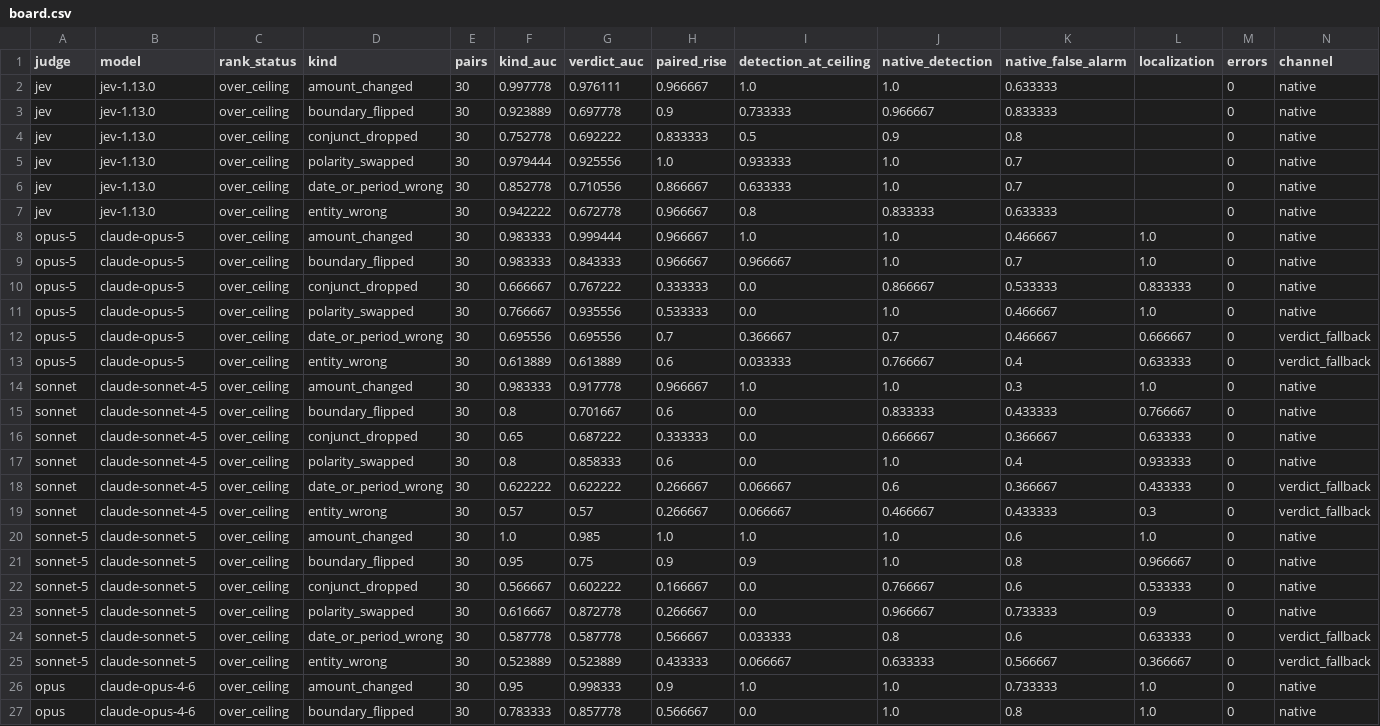
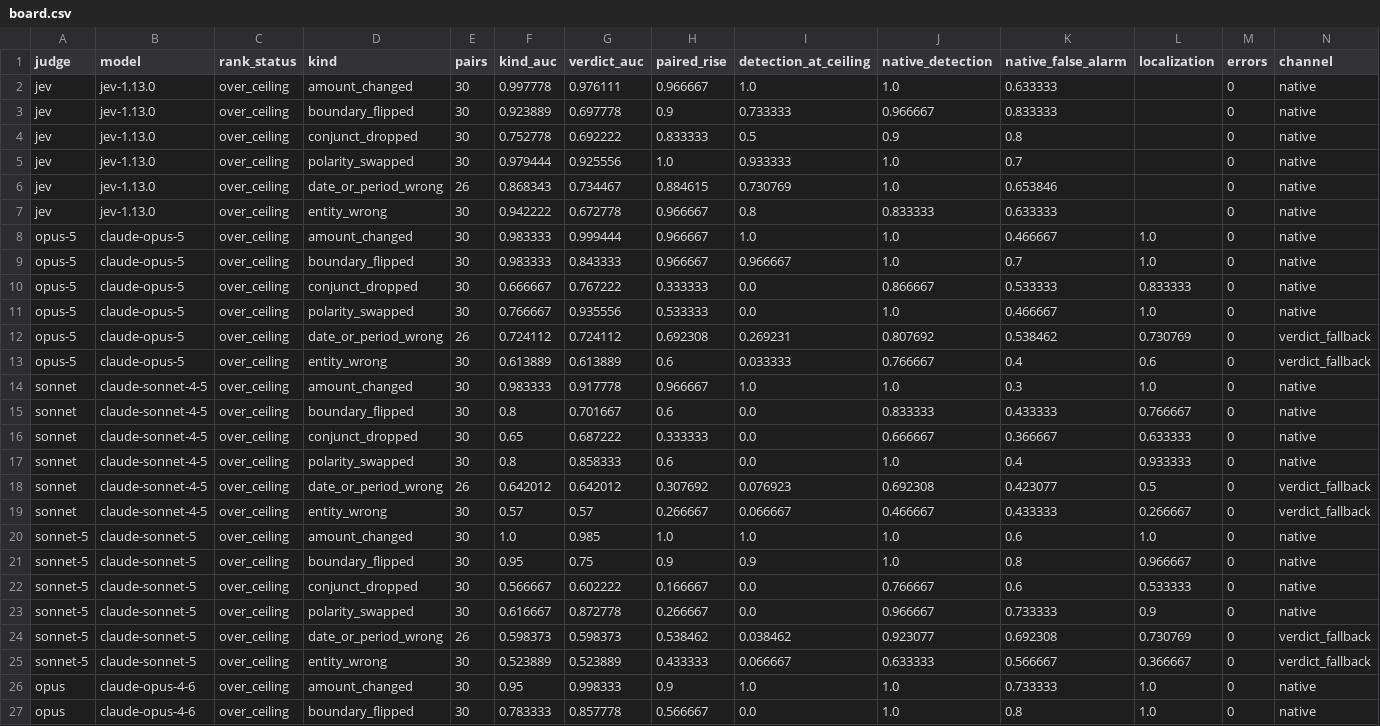
Before and after one commit to TheAxiomFoundation/axiom-encode, a CSV file: benchmarks/verifier/boards/synthetic_us_v1/board.csv, drawn as a sheet; only a part is shown; the diff covers the shown part only.

```diff
--- a/benchmarks/verifier/boards/synthetic_us_v1/board.csv
+++ b/benchmarks/verifier/boards/synthetic_us_v1/board.csv
@@ -5,3 +5,3 @@ jev,jev-1.13.0,over_ceiling,conjunct_dropped,30,0.752778,0.692222,0.833333,0.5,0
 jev,jev-1.13.0,over_ceiling,polarity_swapped,30,0.979444,0.925556,1.0,0.933333,1.0,0.7,,0,native
-jev,jev-1.13.0,over_ceiling,date_or_period_wrong,30,0.852778,0.710556,0.866667,0.633333,1.0,0.7,,0,native
+jev,jev-1.13.0,over_ceiling,date_or_period_wrong,26,0.868343,0.734467,0.884615,0.730769,1.0,0.653846,,0,native
 jev,jev-1.13.0,over_ceiling,entity_wrong,30,0.942222,0.672778,0.966667,0.8,0.833333,0.633333,,0,native
@@ -11,4 +11,4 @@ opus-5,claude-opus-5,over_ceiling,conjunct_dropped,30,0.666667,0.767222,0.333333
 opus-5,claude-opus-5,over_ceiling,polarity_swapped,30,0.766667,0.935556,0.533333,0.0,1.0,0.466667,1.0,0,native
-opus-5,claude-opus-5,over_ceiling,date_or_period_wrong,30,0.695556,0.695556,0.7,0.366667,0.7,0.466667,0.666667,0,verdict_fallback
-opus-5,claude-opus-5,over_ceiling,entity_wrong,30,0.613889,0.613889,0.6,0.033333,0.766667,0.4,0.633333,0,verdict_fallback
+opus-5,claude-opus-5,over_ceiling,date_or_period_wrong,26,0.724112,0.724112,0.692308,0.269231,0.807692,0.538462,0.730769,0,verdict_fallback
+opus-5,claude-opus-5,over_ceiling,entity_wrong,30,0.613889,0.613889,0.6,0.033333,0.766667,0.4,0.6,0,verdict_fallback
 sonnet,claude-sonnet-4-5,over_ceiling,amount_changed,30,0.983333,0.917778,0.966667,1.0,1.0,0.3,1.0,0,native
@@ -17,4 +17,4 @@ sonnet,claude-sonnet-4-5,over_ceiling,conjunct_dropped,30,0.65,0.687222,0.333333
 sonnet,claude-sonnet-4-5,over_ceiling,polarity_swapped,30,0.8,0.858333,0.6,0.0,1.0,0.4,0.933333,0,native
-sonnet,claude-sonnet-4-5,over_ceiling,date_or_period_wrong,30,0.622222,0.622222,0.266667,0.066667,0.6,0.366667,0.433333,0,verdict_fallback
-sonnet,claude-sonnet-4-5,over_ceiling,entity_wrong,30,0.57,0.57,0.266667,0.066667,0.466667,0.433333,0.3,0,verdict_fallback
+sonnet,claude-sonnet-4-5,over_ceiling,date_or_period_wrong,26,0.642012,0.642012,0.307692,0.076923,0.692308,0.423077,0.5,0,verdict_fallback
+sonnet,claude-sonnet-4-5,over_ceiling,entity_wrong,30,0.57,0.57,0.266667,0.066667,0.466667,0.433333,0.266667,0,verdict_fallback
 sonnet-5,claude-sonnet-5,over_ceiling,amount_changed,30,1.0,0.985,1.0,1.0,1.0,0.6,1.0,0,native
@@ -23,3 +23,3 @@ sonnet-5,claude-sonnet-5,over_ceiling,conjunct_dropped,30,0.566667,0.602222,0.16
 sonnet-5,claude-sonnet-5,over_ceiling,polarity_swapped,30,0.616667,0.872778,0.266667,0.0,0.966667,0.733333,0.9,0,native
-sonnet-5,claude-sonnet-5,over_ceiling,date_or_period_wrong,30,0.587778,0.587778,0.566667,0.033333,0.8,0.6,0.633333,0,verdict_fallback
+sonnet-5,claude-sonnet-5,over_ceiling,date_or_period_wrong,26,0.598373,0.598373,0.538462,0.038462,0.923077,0.692308,0.730769,0,verdict_fallback
 sonnet-5,claude-sonnet-5,over_ceiling,entity_wrong,30,0.523889,0.523889,0.433333,0.066667,0.633333,0.566667,0.366667,0,verdict_fallback
```
Also changed, not shown: 16 edited cells elsewhere in this file, 17 other files.
